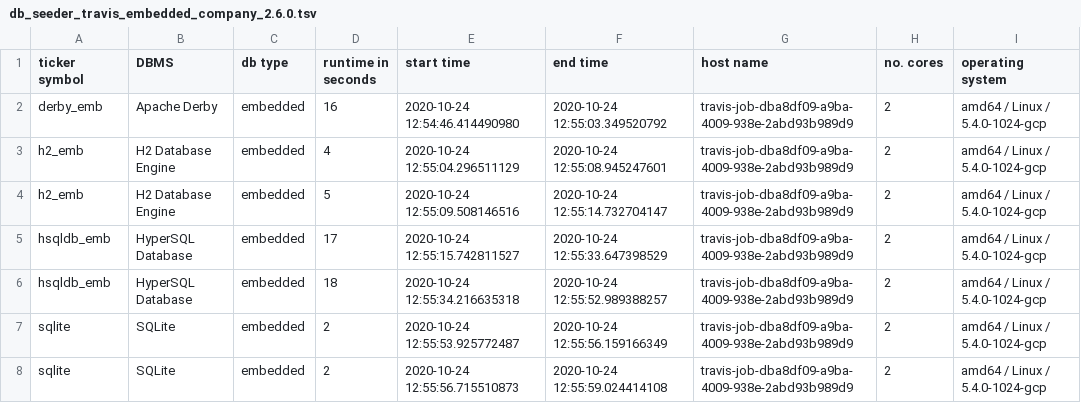
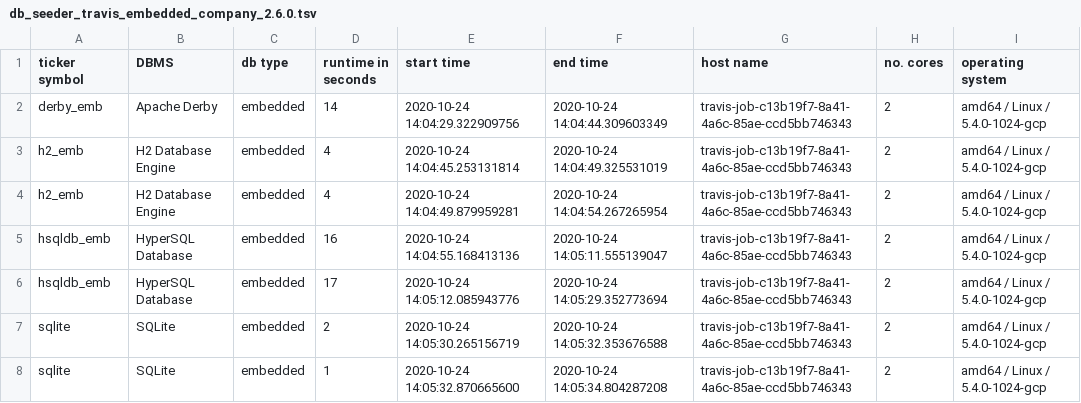
Before and after one commit to KonnexionsGmbH/db_seeder, a TSV file: resources/statistics/db_seeder_travis_embedded_company_2.6.0.tsv, drawn as a sheet.

Commit message:
Travis update: 24.10.2020 14:06:05 (Build 539)
[skip ci]

```diff
--- a/resources/statistics/db_seeder_travis_embedded_company_2.6.0.tsv
+++ b/resources/statistics/db_seeder_travis_embedded_company_2.6.0.tsv
@@ -1,8 +1,8 @@
 ticker symbol	DBMS	db type	runtime in seconds	start time	end time	host name	no. cores	operating system
-derby_emb	Apache Derby	embedded	16	2020-10-24 12:54:46.414490980	2020-10-24 12:55:03.349520792	travis-job-dba8df09-a9ba-4009-938e-2abd93b989d9	2	amd64 / Linux / 5.4.0-1024-gcp
-h2_emb	H2 Database Engine	embedded	4	2020-10-24 12:55:04.296511129	2020-10-24 12:55:08.945247601	travis-job-dba8df09-a9ba-4009-938e-2abd93b989d9	2	amd64 / Linux / 5.4.0-1024-gcp
-h2_emb	H2 Database Engine	embedded	5	2020-10-24 12:55:09.508146516	2020-10-24 12:55:14.732704147	travis-job-dba8df09-a9ba-4009-938e-2abd93b989d9	2	amd64 / Linux / 5.4.0-1024-gcp
-hsqldb_emb	HyperSQL Database	embedded	17	2020-10-24 12:55:15.742811527	2020-10-24 12:55:33.647398529	travis-job-dba8df09-a9ba-4009-938e-2abd93b989d9	2	amd64 / Linux / 5.4.0-1024-gcp
-hsqldb_emb	HyperSQL Database	embedded	18	2020-10-24 12:55:34.216635318	2020-10-24 12:55:52.989388257	travis-job-dba8df09-a9ba-4009-938e-2abd93b989d9	2	amd64 / Linux / 5.4.0-1024-gcp
-sqlite	SQLite	embedded	2	2020-10-24 12:55:53.925772487	2020-10-24 12:55:56.159166349	travis-job-dba8df09-a9ba-4009-938e-2abd93b989d9	2	amd64 / Linux / 5.4.0-1024-gcp
-sqlite	SQLite	embedded	2	2020-10-24 12:55:56.715510873	2020-10-24 12:55:59.024414108	travis-job-dba8df09-a9ba-4009-938e-2abd93b989d9	2	amd64 / Linux / 5.4.0-1024-gcp
+derby_emb	Apache Derby	embedded	14	2020-10-24 14:04:29.322909756	2020-10-24 14:04:44.309603349	travis-job-c13b19f7-8a41-4a6c-85ae-ccd5bb746343	2	amd64 / Linux / 5.4.0-1024-gcp
+h2_emb	H2 Database Engine	embedded	4	2020-10-24 14:04:45.253131814	2020-10-24 14:04:49.325531019	travis-job-c13b19f7-8a41-4a6c-85ae-ccd5bb746343	2	amd64 / Linux / 5.4.0-1024-gcp
+h2_emb	H2 Database Engine	embedded	4	2020-10-24 14:04:49.879959281	2020-10-24 14:04:54.267265954	travis-job-c13b19f7-8a41-4a6c-85ae-ccd5bb746343	2	amd64 / Linux / 5.4.0-1024-gcp
+hsqldb_emb	HyperSQL Database	embedded	16	2020-10-24 14:04:55.168413136	2020-10-24 14:05:11.555139047	travis-job-c13b19f7-8a41-4a6c-85ae-ccd5bb746343	2	amd64 / Linux / 5.4.0-1024-gcp
+hsqldb_emb	HyperSQL Database	embedded	17	2020-10-24 14:05:12.085943776	2020-10-24 14:05:29.352773694	travis-job-c13b19f7-8a41-4a6c-85ae-ccd5bb746343	2	amd64 / Linux / 5.4.0-1024-gcp
+sqlite	SQLite	embedded	2	2020-10-24 14:05:30.265156719	2020-10-24 14:05:32.353676588	travis-job-c13b19f7-8a41-4a6c-85ae-ccd5bb746343	2	amd64 / Linux / 5.4.0-1024-gcp
+sqlite	SQLite	embedded	1	2020-10-24 14:05:32.870665600	2020-10-24 14:05:34.804287208	travis-job-c13b19f7-8a41-4a6c-85ae-ccd5bb746343	2	amd64 / Linux / 5.4.0-1024-gcp
```
